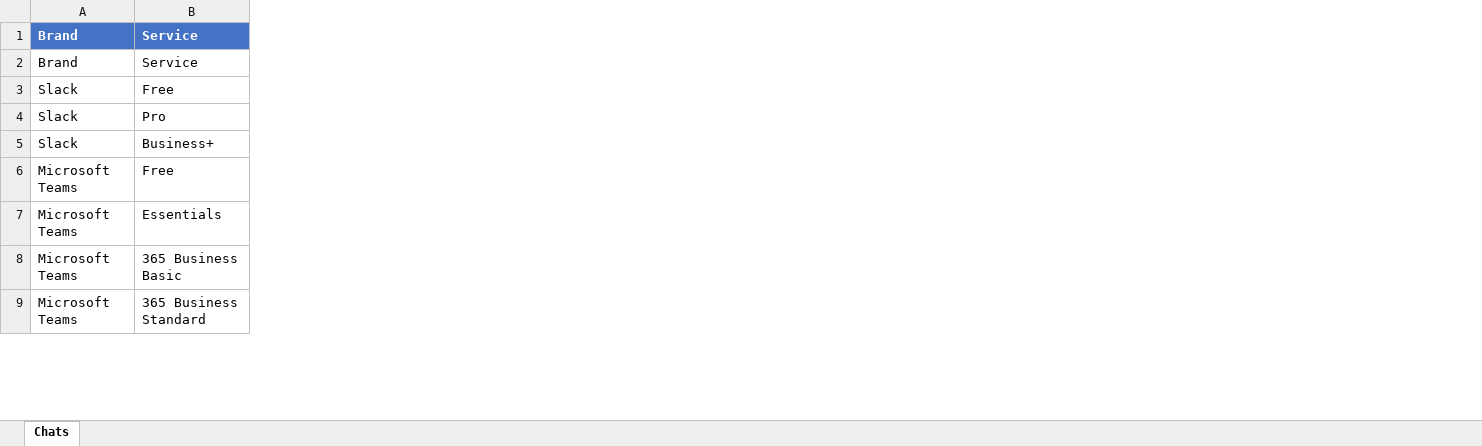
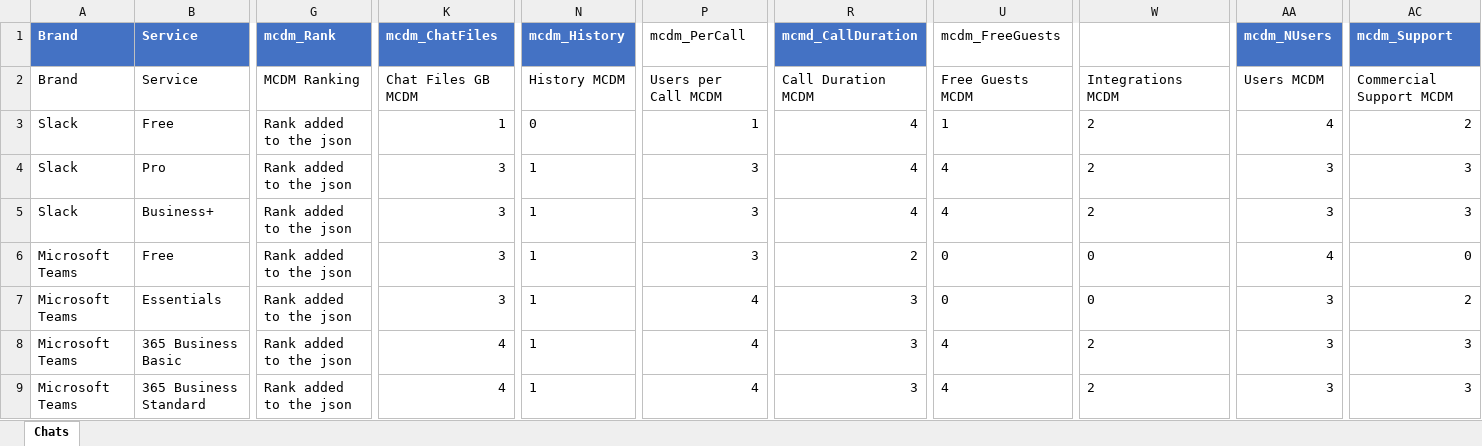
Before and after one commit to afonsofigs/devopsconfigurator, an Excel workbook: src/lib/excels/Chat_Comps.xlsx, sheet Chats, drawn as a sheet; only a part is shown, gaps mark what is left out; values as stored, in another font and other column widths than the file's, no borders; table styles not drawn; the diff names each change by its address in the sheet, - before the commit and + after, or states it on an @@ line.

```diff
--- a/src/lib/excels/Chat_Comps.xlsx (sheet Chats)
+++ b/src/lib/excels/Chat_Comps.xlsx (sheet Chats)
+column G (mcdm_Rank), rows 2-9: MCDM Ranking | Rank added to the json | Rank added to the json | Rank added to the json | Rank added to the json | Rank added to the json | Rank added to the json | Rank added to the json
+column K (mcdm_ChatFiles), rows 2-9: Chat Files GB MCDM | 1 | 3 | 3 | 3 | 3 | 4 | 4
+column N (mcdm_History), rows 2-9: History MCDM | 0 | 1 | 1 | 1 | 1 | 1 | 1
+column P (mcdm_PerCall), rows 2-9: Users per Call MCDM | 1 | 3 | 3 | 3 | 4 | 4 | 4
+column R (mcmd_CallDuration), rows 2-9: Call Duration MCDM | 4 | 4 | 4 | 2 | 3 | 3 | 3
+column U (mcdm_FreeGuests), rows 2-9: Free Guests MCDM | 1 | 4 | 4 | 0 | 0 | 4 | 4
+column W (mcmd_Integrations), rows 2-9: Integrations MCDM | 2 | 2 | 2 | 0 | 0 | 2 | 2
+column AA (mcdm_NUsers), rows 2-9: Users MCDM | 4 | 3 | 3 | 4 | 3 | 3 | 3
+column AC (mcdm_Support), rows 2-9: Commercial Support MCDM | 2 | 3 | 3 | 0 | 2 | 3 | 3
```
Also changed, not shown: src/lib/excels/CI_Comps.xlsx, src/lib/excels/VC_Comps.xlsx, 15 other files.
